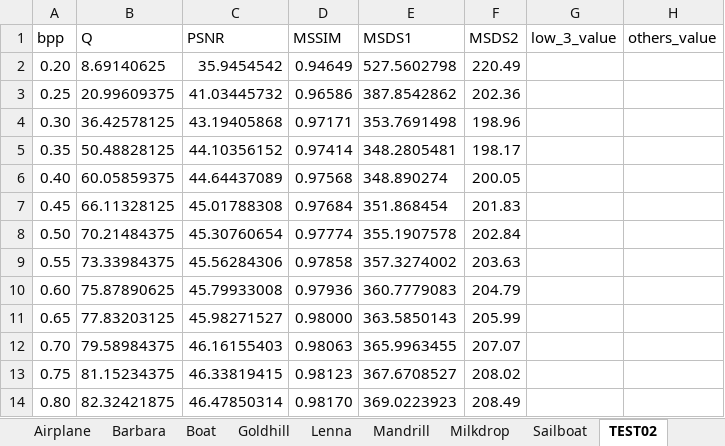
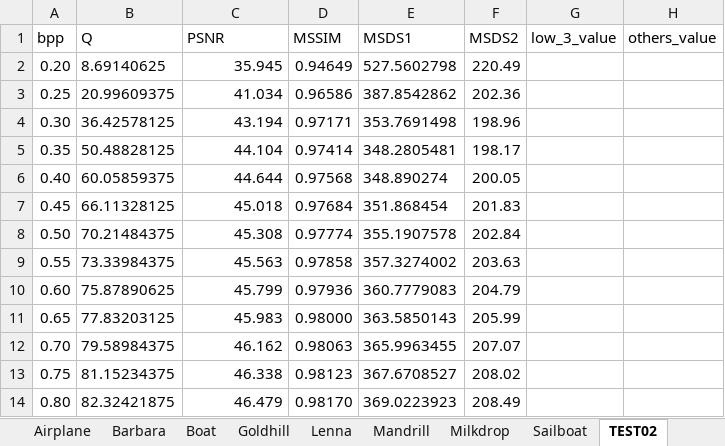
Before and after one commit to Hiroya-W/TPHLCT_and_DMLCT, an Excel workbook: Plot_tool/xlsx/TPHLCT3_8x8.xlsx, sheet TEST02, drawn as a sheet; values as stored, in another font and other column widths than the file's, no borders; the diff names each change by its address in the sheet, - before the commit and + after, or states it on an @@ line.

```diff
--- a/Plot_tool/xlsx/TPHLCT3_8x8.xlsx (sheet TEST02)
+++ b/Plot_tool/xlsx/TPHLCT3_8x8.xlsx (sheet TEST02)
-C2 (PSNR): 35.9454542
+C2 (PSNR): 35.945
-C3 (PSNR): 41.03445732
+C3 (PSNR): 41.034
-C4 (PSNR): 43.19405868
+C4 (PSNR): 43.194
-C5 (PSNR): 44.10356152
+C5 (PSNR): 44.104
-C6 (PSNR): 44.64437089
+C6 (PSNR): 44.644
-C7 (PSNR): 45.01788308
+C7 (PSNR): 45.018
-C8 (PSNR): 45.30760654
+C8 (PSNR): 45.308
-C9 (PSNR): 45.56284306
+C9 (PSNR): 45.563
-C10 (PSNR): 45.79933008
+C10 (PSNR): 45.799
-C11 (PSNR): 45.98271527
+C11 (PSNR): 45.983
-C12 (PSNR): 46.16155403
+C12 (PSNR): 46.162
-C13 (PSNR): 46.33819415
+C13 (PSNR): 46.338
-C14 (PSNR): 46.47850314
+C14 (PSNR): 46.479
```
Also changed, not shown: sheet Sailboat, sheet TEST19, sheet Boat, other sheet tabs, Plot_tool/xlsx/DCT_8x8.xlsx, Plot_tool/xlsx/DMLCT_n5_16x16.xlsx, 20 other files.
